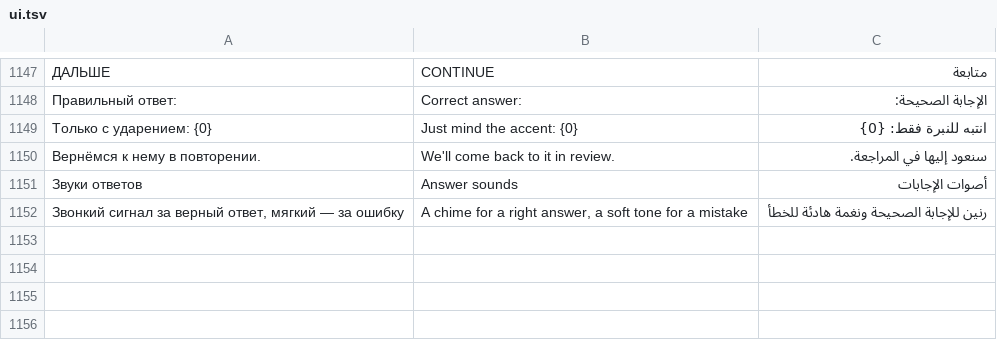
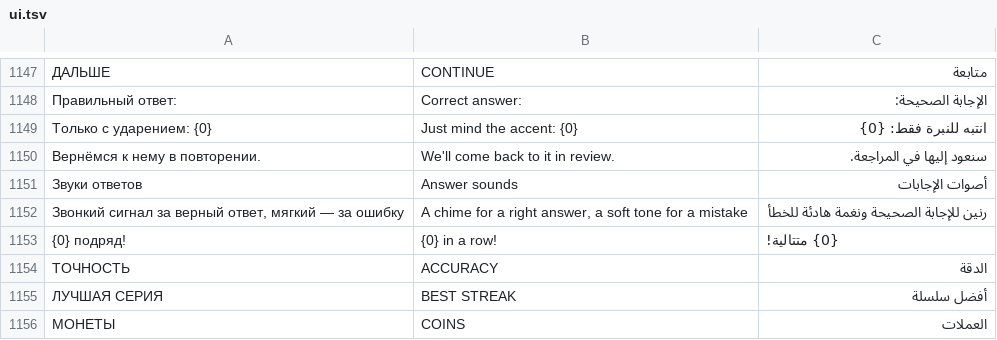
Before and after one commit to Misha1644/kami-app, a TSV file: content/i18n/ui.tsv, drawn as a sheet; only a part is shown, gaps mark what is left out; the diff names each change by its address in the sheet, - before the commit and + after, or states it on an @@ line.

```diff
--- a/content/i18n/ui.tsv
+++ b/content/i18n/ui.tsv
+row 1153: {0} подряд! | {0} in a row! | {0} متتالية!
+row 1154: ТОЧНОСТЬ | ACCURACY | الدقة
+row 1155: ЛУЧШАЯ СЕРИЯ | BEST STREAK | أفضل سلسلة
+row 1156: МОНЕТЫ | COINS | العملات
```
Also changed, not shown: 6 other files.
